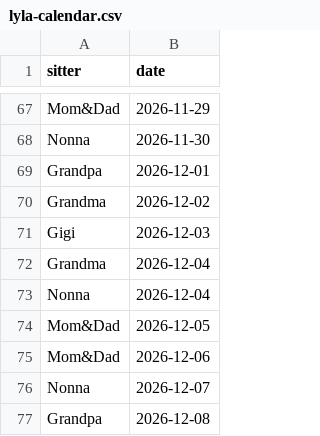
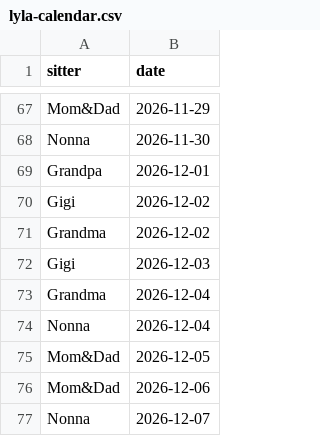
Before and after one commit to mapmap3/Creative, a CSV file: data/lyla-calendar.csv, drawn as a sheet; only a part is shown, gaps mark what is left out; the shorter side is filled out with more unchanged rows.

Commit message:
Update Lyla calendar

```diff
--- a/data/lyla-calendar.csv
+++ b/data/lyla-calendar.csv
@@ -69,2 +69,3 @@ Nonna,2026-11-30
 Grandpa,2026-12-01
+Gigi,2026-12-02
 Grandma,2026-12-02
```
